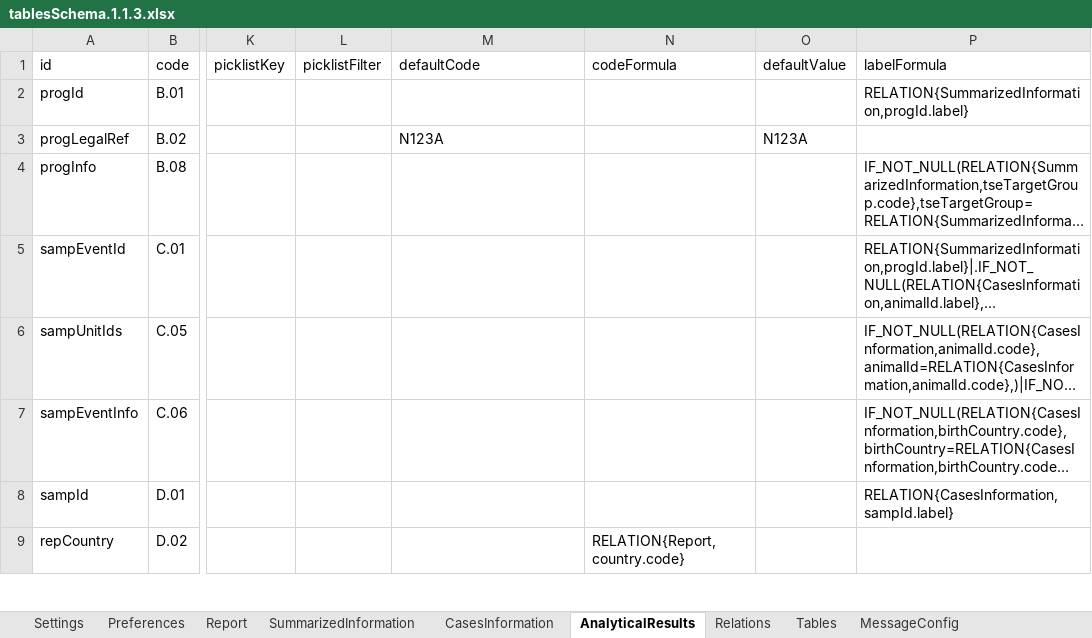
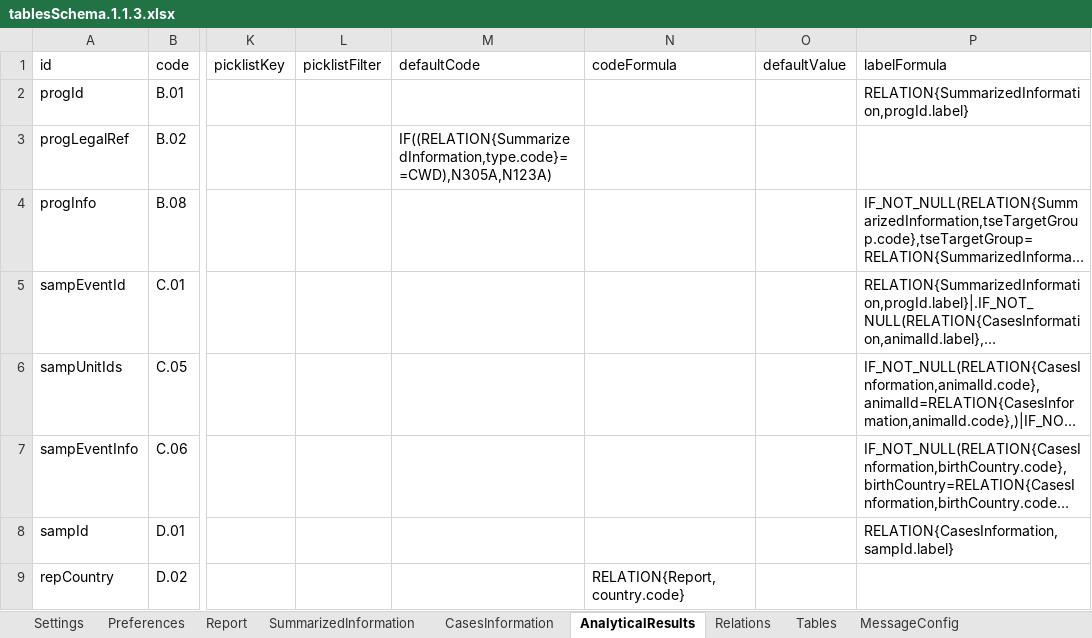
Before and after one commit to openefsa/tse-data-reporting-tool, an Excel workbook: compat/tablesSchema.1.1.3.xlsx, sheet AnalyticalResults, drawn as a sheet; only a part is shown, gaps mark what is left out; long unchanged cells end in …; values as stored, in another font and other column widths than the file's, no borders; table styles not drawn; the diff names each change by its address in the sheet, - before the commit and + after, or states it on an @@ line.

Commit message:
Updated compat

```diff
--- a/compat/tablesSchema.1.1.3.xlsx (sheet AnalyticalResults)
+++ b/compat/tablesSchema.1.1.3.xlsx (sheet AnalyticalResults)
-M3 (defaultCode): N123A
+M3 (defaultCode): IF((RELATION{SummarizedInformation,type.code}==CWD),N305A,N123A)
-O3 (defaultValue): N123A
+O3 (defaultValue): (empty)
```
